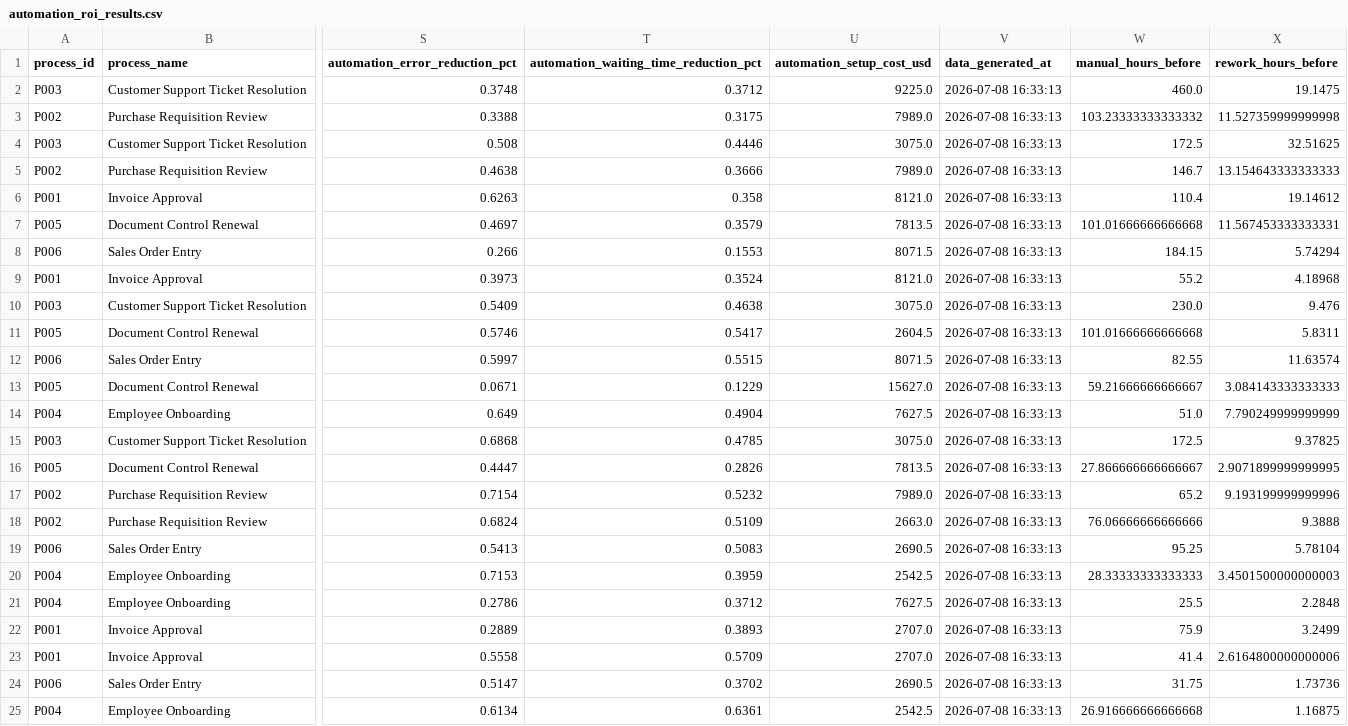
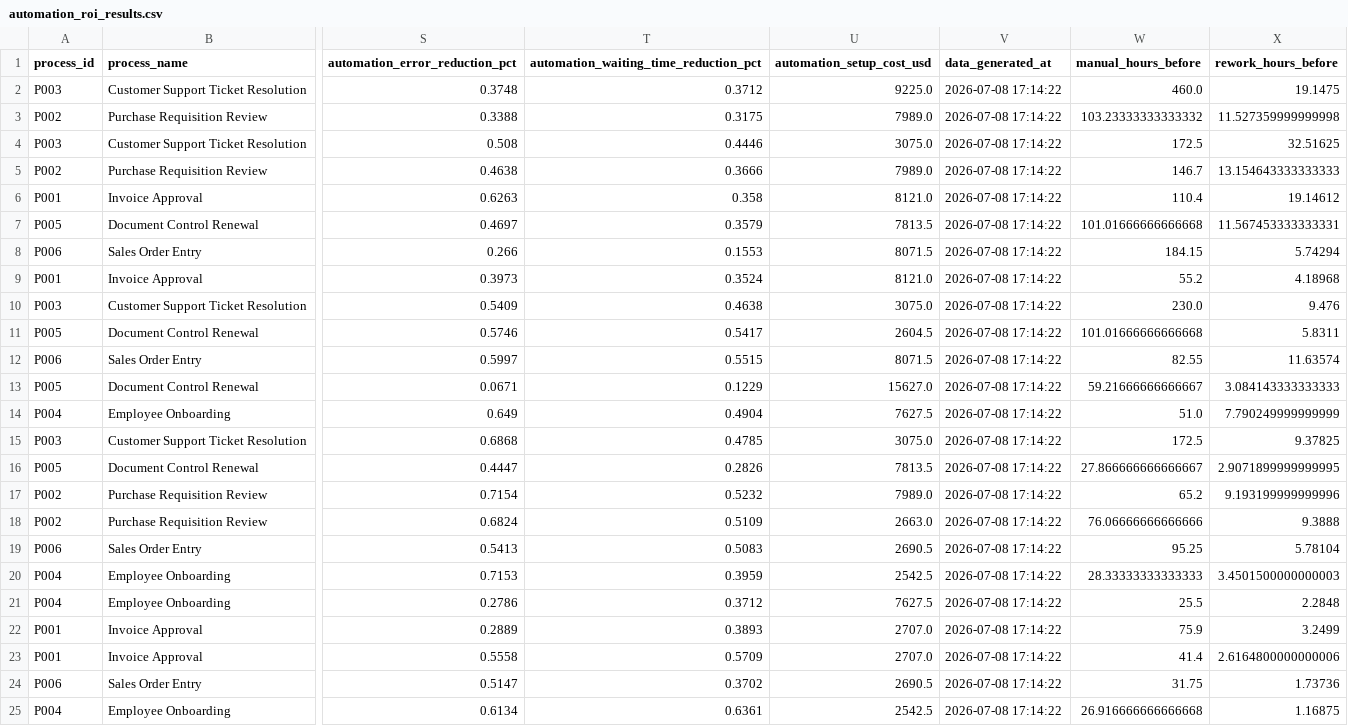
Before and after one commit to ReneCru/business-process-bottleneck-automation-analyzer, a CSV file: data/processed/automation_roi_results.csv, drawn as a sheet; only a part is shown, gaps mark what is left out; the diff names each change by its address in the sheet, - before the commit and + after, or states it on an @@ line.

```diff
--- a/data/processed/automation_roi_results.csv
+++ b/data/processed/automation_roi_results.csv
-V2:V25 (data_generated_at): 2026-07-08 16:33:13
+V2:V25 (data_generated_at): 2026-07-08 17:14:22
```
Also changed, not shown: data/processed/bottleneck_analysis_results.csv, reports/automation_recommendations_by_step.csv, 3 other files.
